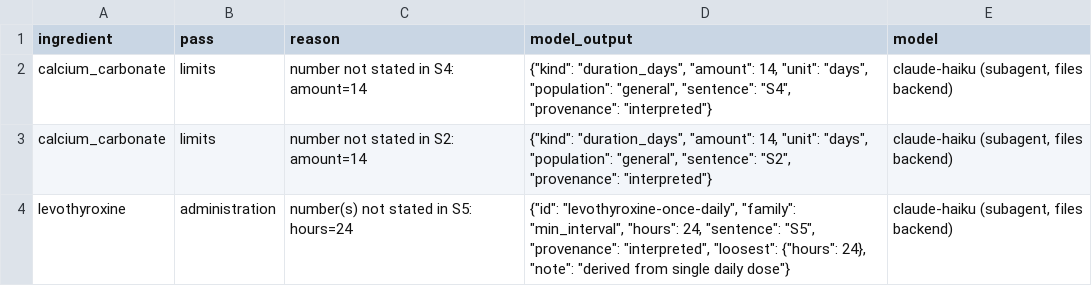
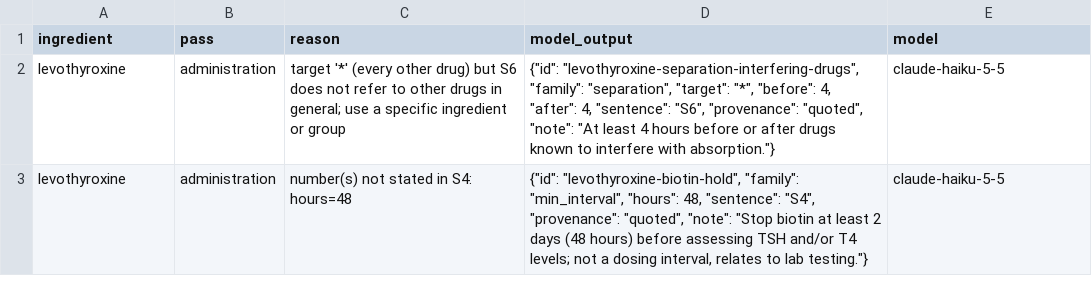
Before and after one commit to Akhatri98/hpton26-linnet, a CSV file: data/tables/rejected.csv, drawn as a sheet.

```diff
--- a/data/tables/rejected.csv
+++ b/data/tables/rejected.csv
@@ -1,4 +1,3 @@
 ingredient,pass,reason,model_output,model
-calcium_carbonate,limits,number not stated in S4: amount=14,"{""kind"": ""duration_days"", ""amount"": 14, ""unit"": ""days"", ""population"": ""general"", ""sentence"": ""S4"", ""provenance"": ""interpreted""}","claude-haiku (subagent, files backend)"
-calcium_carbonate,limits,number not stated in S2: amount=14,"{""kind"": ""duration_days"", ""amount"": 14, ""unit"": ""days"", ""population"": ""general"", ""sentence"": ""S2"", ""provenance"": ""interpreted""}","claude-haiku (subagent, files backend)"
-levothyroxine,administration,number(s) not stated in S5: hours=24,"{""id"": ""levothyroxine-once-daily"", ""family"": ""min_interval"", ""hours"": 24, ""sentence"": ""S5"", ""provenance"": ""interpreted"", ""loosest"": {""hours"": 24}, ""note"": ""derived from single daily dose""}","claude-haiku (subagent, files backend)"
+levothyroxine,administration,target '*' (every other drug) but S6 does not refer to other drugs in general; use a specific ingredient or group,"{""id"": ""levothyroxine-separation-interfering-drugs"", ""family"": ""separation"", ""target"": ""*"", ""before"": 4, ""after"": 4, ""sentence"": ""S6"", ""provenance"": ""quoted"", ""note"": ""At least 4 hours before or after drugs known to interfere with absorption.""}",claude-haiku-5-5
+levothyroxine,administration,number(s) not stated in S4: hours=48,"{""id"": ""levothyroxine-biotin-hold"", ""family"": ""min_interval"", ""hours"": 48, ""sentence"": ""S4"", ""provenance"": ""quoted"", ""note"": ""Stop biotin at least 2 days (48 hours) before assessing TSH and/or T4 levels; not a dosing interval, relates to lab testing.""}",claude-haiku-5-5
```
Also changed, not shown: data/tables/administration.csv, data/tables/limits.csv, 47 other files.
